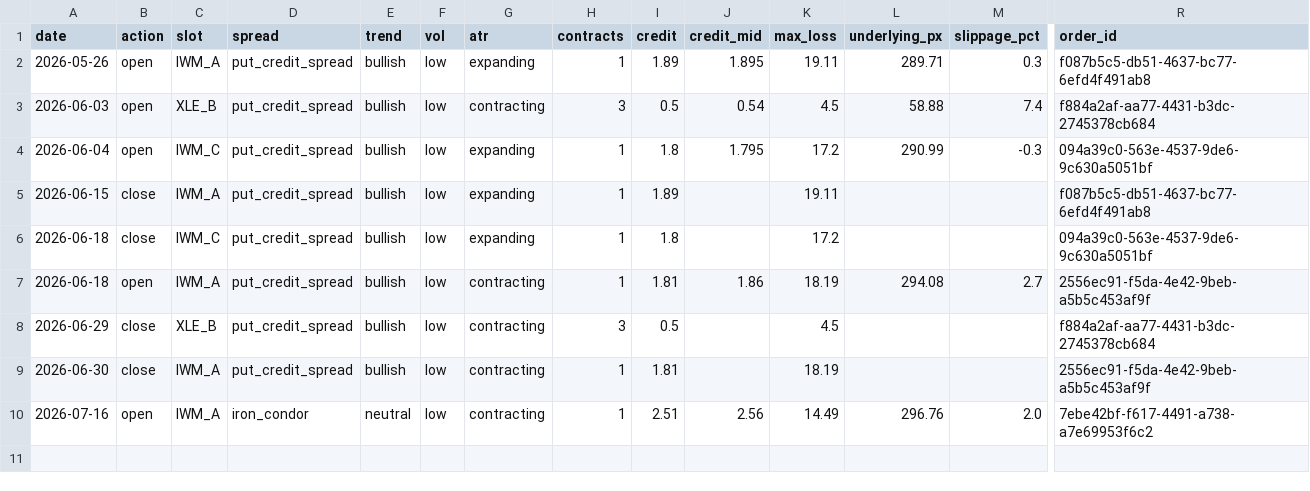
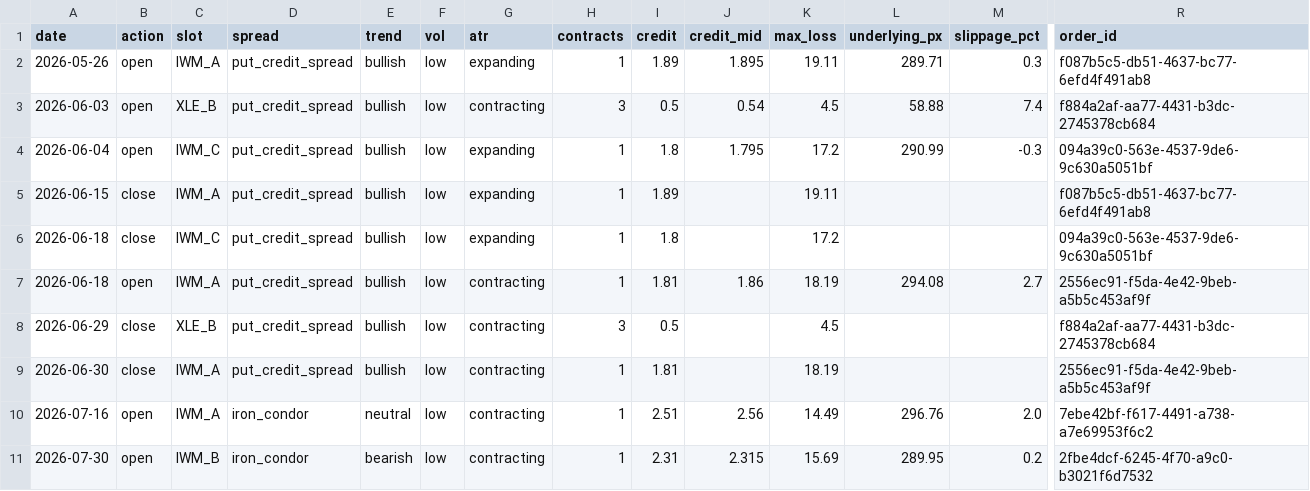
Before and after one commit to babrinks22/vrp-trader, a CSV file: trade_log.csv, drawn as a sheet; only a part is shown, gaps mark what is left out; rows hold the shown columns only; the diff names each change by its address in the sheet, - before the commit and + after, or states it on an @@ line.

```diff
--- a/trade_log.csv
+++ b/trade_log.csv
+row 11: 2026-07-30 | open | IWM_B | iron_condor | bearish | low | contracting | 1 | 2.31 | 2.315 | 15.69 | 289.95 | 0.2 | 2fbe4dcf-6245-4f70-a9c0-b3021f6d7532
```
Also changed, not shown: spread_log.csv, 6 other files.
